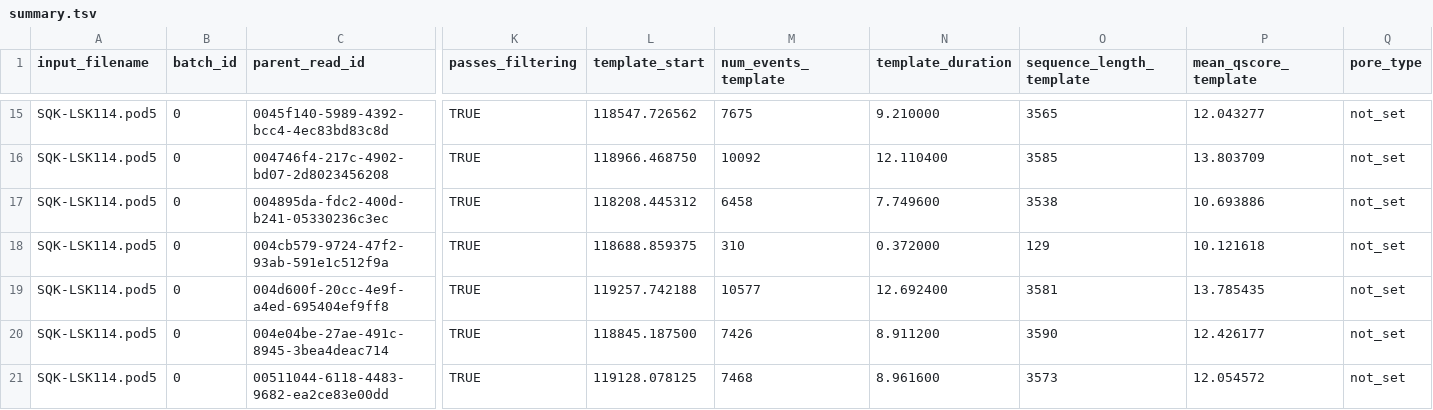
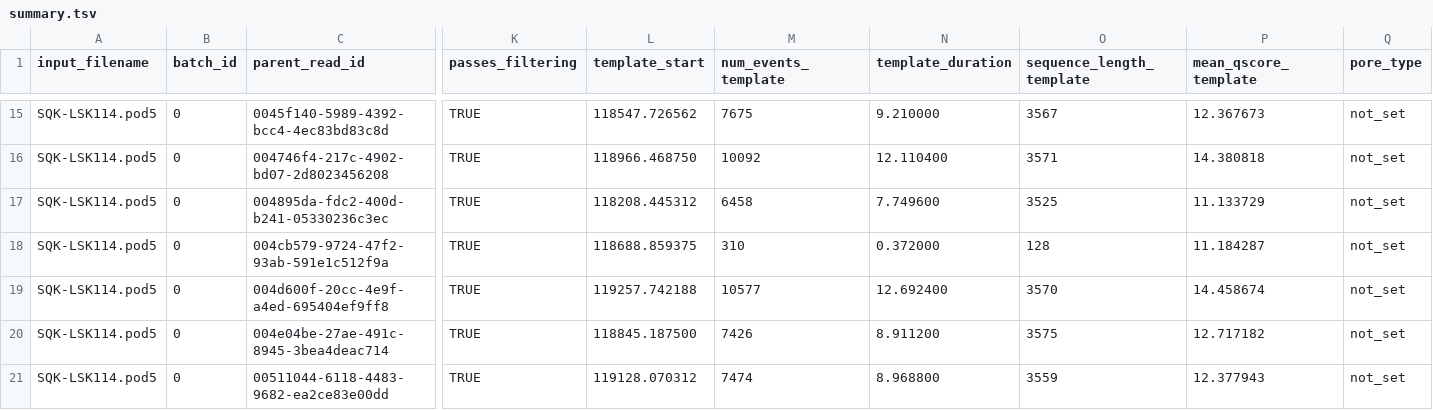
Before and after one commit to nanoporetech/dorado, a TSV file: regression_test/ref/linux_a100/basecalling/Kit14_fast/summary.tsv, drawn as a sheet; only a part is shown, gaps mark what is left out; the diff covers the shown part only; the diff names each change by its address in the sheet, - before the commit and + after, or states it on an @@ line.

```diff
--- a/regression_test/ref/linux_a100/basecalling/Kit14_fast/summary.tsv
+++ b/regression_test/ref/linux_a100/basecalling/Kit14_fast/summary.tsv
-O15 (sequence_length_template): 3565
+O15 (sequence_length_template): 3567
-P15 (mean_qscore_template): 12.043277
+P15 (mean_qscore_template): 12.367673
-O16 (sequence_length_template): 3585
+O16 (sequence_length_template): 3571
-P16 (mean_qscore_template): 13.803709
+P16 (mean_qscore_template): 14.380818
-O17 (sequence_length_template): 3538
+O17 (sequence_length_template): 3525
-P17 (mean_qscore_template): 10.693886
+P17 (mean_qscore_template): 11.133729
-O18 (sequence_length_template): 129
+O18 (sequence_length_template): 128
-P18 (mean_qscore_template): 10.121618
+P18 (mean_qscore_template): 11.184287
-O19 (sequence_length_template): 3581
+O19 (sequence_length_template): 3570
-P19 (mean_qscore_template): 13.785435
+P19 (mean_qscore_template): 14.458674
-O20 (sequence_length_template): 3590
+O20 (sequence_length_template): 3575
-P20 (mean_qscore_template): 12.426177
+P20 (mean_qscore_template): 12.717182
-L21 (template_start): 119128.078125
+L21 (template_start): 119128.070312
-M21 (num_events_template): 7468
+M21 (num_events_template): 7474
-N21 (template_duration): 8.961600
+N21 (template_duration): 8.968800
-O21 (sequence_length_template): 3573
+O21 (sequence_length_template): 3559
-P21 (mean_qscore_template): 12.054572
+P21 (mean_qscore_template): 12.377943
```
Also changed, not shown: 31 edited cells elsewhere in this file, regression_test/ref/linux_a100/basecalling/Kit14_RNA_fast/summary.tsv, regression_test/ref/windows_5070ti/basecalling/Kit14_RNA_fast/summary.tsv, 13 other files.
